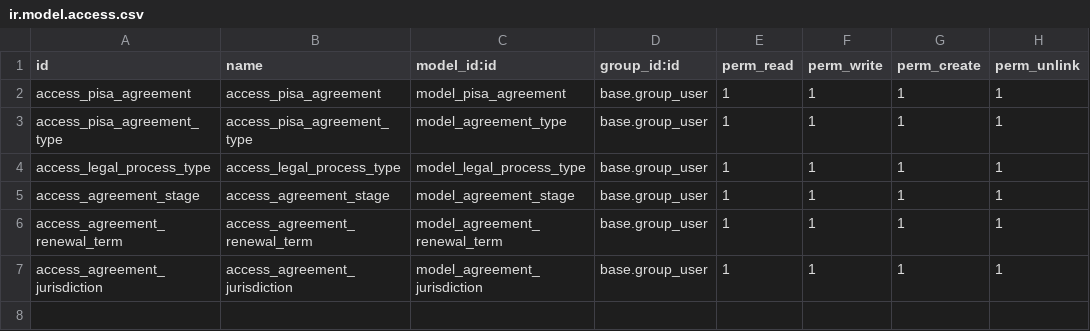
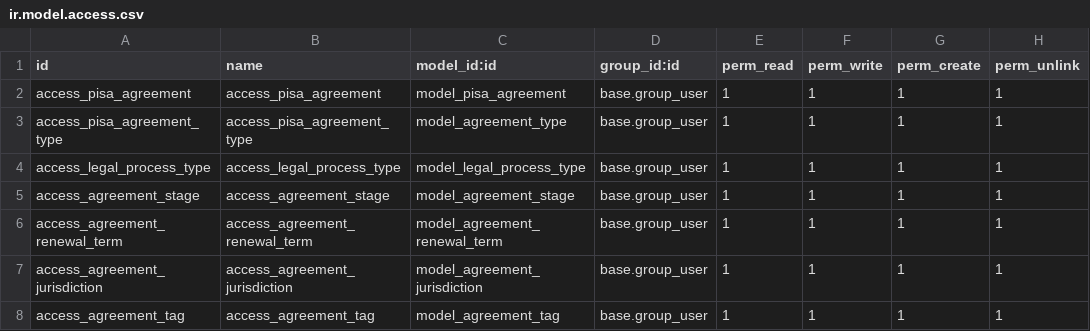
Before and after one commit to penguin-group/testing-project, a CSV file: pisa_agreement_management/security/ir.model.access.csv, drawn as a sheet; the diff names each change by its address in the sheet, - before the commit and + after, or states it on an @@ line.

Commit message:
feat(872): add agreement tag model and views

```diff
--- a/pisa_agreement_management/security/ir.model.access.csv
+++ b/pisa_agreement_management/security/ir.model.access.csv
+row 8: access_agreement_tag | access_agreement_tag | model_agreement_tag | base.group_user | 1 | 1 | 1 | 1
```
Also changed, not shown: 5 other files.
